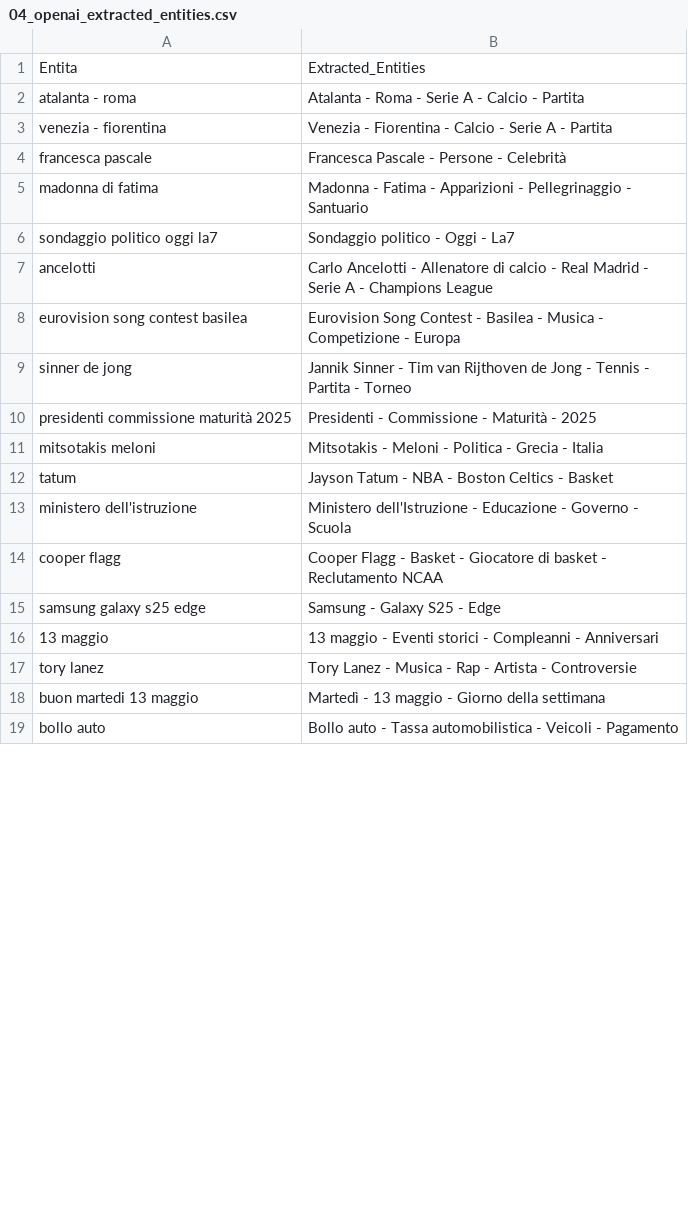
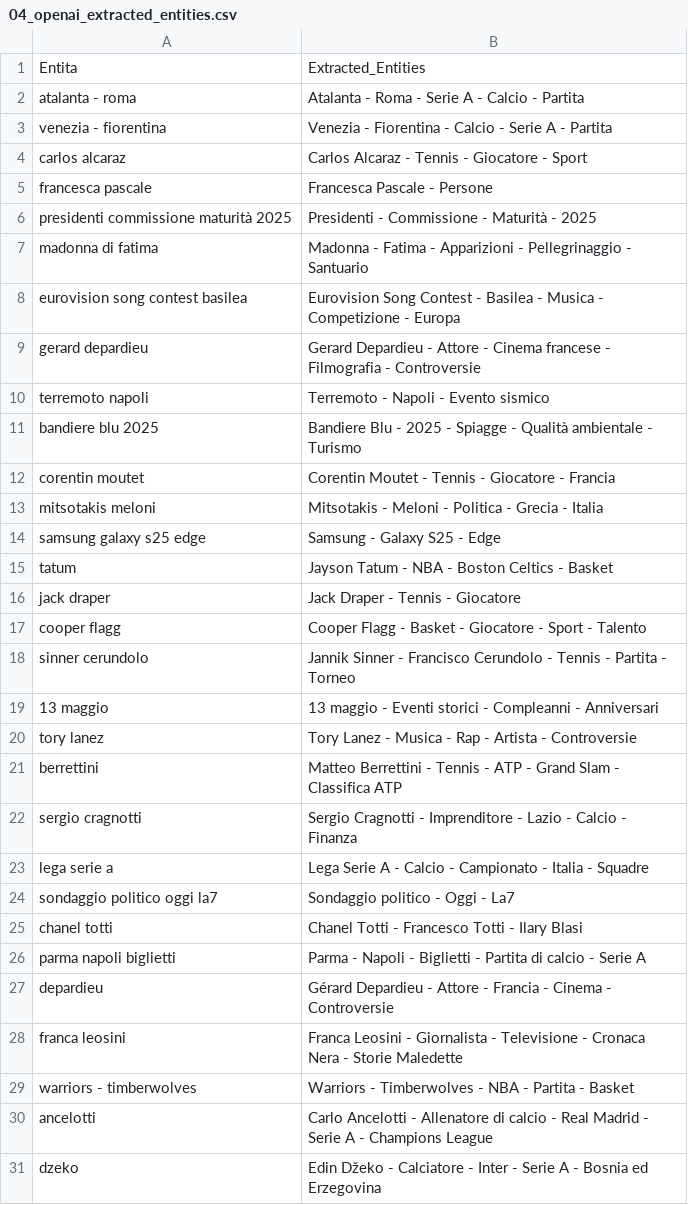
Before and after one commit to maledizionisrls/discover-prophet-website, a CSV file: checkpoint_data/04_openai_extracted_entities.csv, drawn as a sheet; only a part is shown; the shorter side is filled out with more unchanged rows; the diff covers the shown part only.

```diff
--- a/checkpoint_data/04_openai_extracted_entities.csv
+++ b/checkpoint_data/04_openai_extracted_entities.csv
@@ -3,15 +3,29 @@ atalanta - roma,Atalanta - Roma - Serie A - Calcio - Partita
 venezia - fiorentina,Venezia - Fiorentina - Calcio - Serie A - Partita
-francesca pascale,Francesca Pascale - Persone - Celebrità
+carlos alcaraz,Carlos Alcaraz - Tennis - Giocatore - Sport
+francesca pascale,Francesca Pascale - Persone
+presidenti commissione maturità 2025,Presidenti - Commissione - Maturità - 2025
 madonna di fatima,Madonna - Fatima - Apparizioni - Pellegrinaggio - Santuario
-sondaggio politico oggi la7,Sondaggio politico - Oggi - La7
-ancelotti,Carlo Ancelotti - Allenatore di calcio - Real Madrid - Serie A - Champions League
 eurovision song contest basilea,Eurovision Song Contest - Basilea - Musica - Competizione - Europa
-sinner de jong,Jannik Sinner - Tim van Rijthoven de Jong - Tennis - Partita - Torneo
-presidenti commissione maturità 2025,Presidenti - Commissione - Maturità - 2025
+gerard depardieu,Gerard Depardieu - Attore - Cinema francese - Filmografia - Controversie
+terremoto napoli,Terremoto - Napoli - Evento sismico
+bandiere blu 2025,Bandiere Blu - 2025 - Spiagge - Qualità ambientale - Turismo
+corentin moutet,Corentin Moutet - Tennis - Giocatore - Francia
 mitsotakis meloni,Mitsotakis - Meloni - Politica - Grecia - Italia
+samsung galaxy s25 edge,Samsung - Galaxy S25 - Edge
 tatum,Jayson Tatum - NBA - Boston Celtics - Basket
-ministero dell'istruzione,Ministero dell'Istruzione - Educazione - Governo - Scuola
-cooper flagg,Cooper Flagg - Basket - Giocatore di basket - Reclutamento NCAA
-samsung galaxy s25 edge,Samsung - Galaxy S25 - Edge
+jack draper,Jack Draper - Tennis - Giocatore
+cooper flagg,Cooper Flagg - Basket - Giocatore - Sport - Talento
+sinner cerundolo,Jannik Sinner - Francisco Cerundolo - Tennis - Partita - Torneo
 13 maggio,13 maggio - Eventi storici - Compleanni - Anniversari
 tory lanez,Tory Lanez - Musica - Rap - Artista - Controversie
+berrettini,Matteo Berrettini - Tennis - ATP - Grand Slam - Classifica ATP
+sergio cragnotti,Sergio Cragnotti - Imprenditore - Lazio - Calcio - Finanza
+lega serie a,Lega Serie A - Calcio - Campionato - Italia - Squadre
+sondaggio politico oggi la7,Sondaggio politico - Oggi - La7
+chanel totti,Chanel Totti - Francesco Totti - Ilary Blasi
+parma napoli biglietti,Parma - Napoli - Biglietti - Partita di calcio - Serie A
+depardieu,Gérard Depardieu - Attore - Francia - Cinema - Controversie
+franca leosini,Franca Leosini - Giornalista - Televisione - Cronaca Nera - Storie Maledette
+warriors - timberwolves,Warriors - Timberwolves - NBA - Partita - Basket
+ancelotti,Carlo Ancelotti - Allenatore di calcio - Real Madrid - Serie A - Champions League
+dzeko,Edin Džeko - Calciatore - Inter - Serie A - Bosnia ed Erzegovina
```
Also changed, not shown: 5 added rows, 14 removed rows, 6 moved rows and 3 edited cells elsewhere in this file, checkpoint_data/02_context_run_1_scores.csv, checkpoint_data/02_context_run_2_scores.csv, 5 other files.
